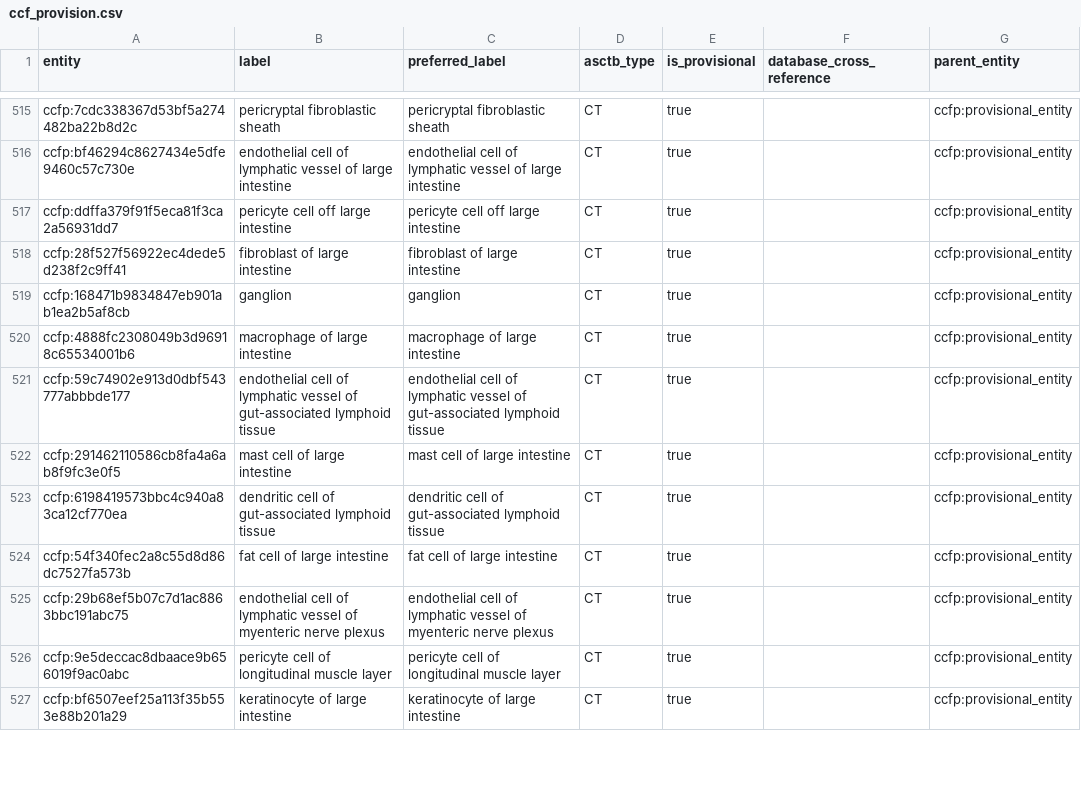
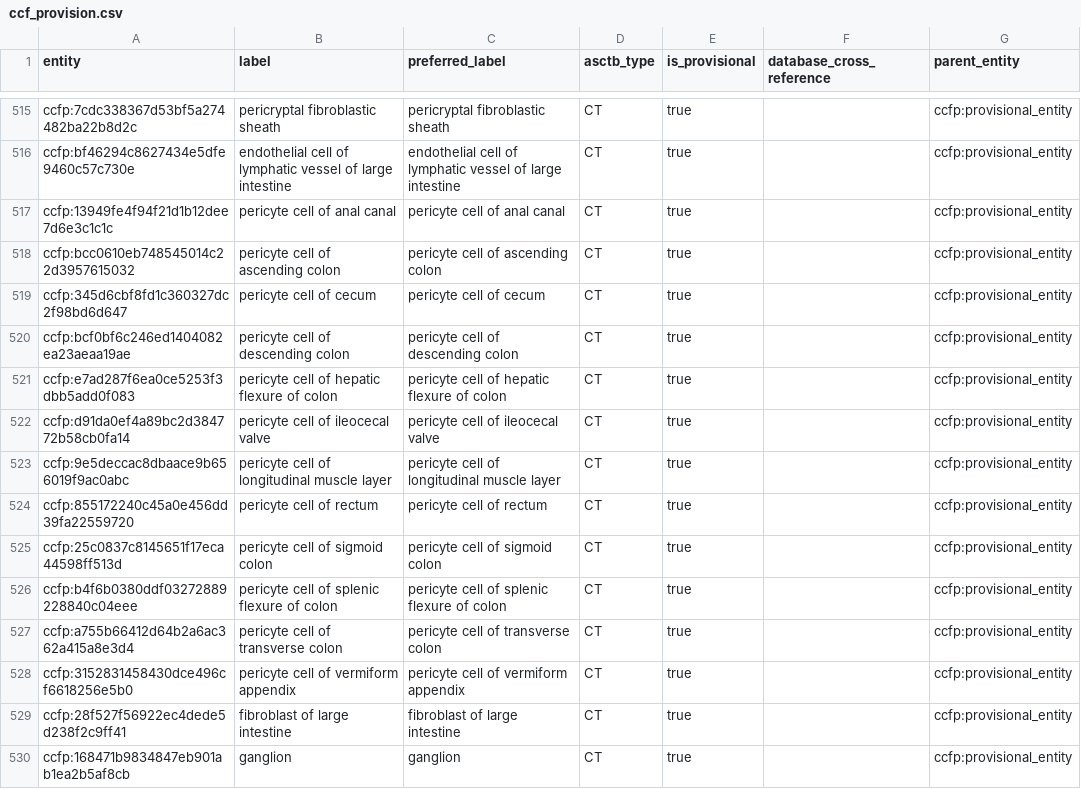
Before and after one commit to hubmapconsortium/ccf-ontology, a CSV file: src/templates/ccf_provision.csv, drawn as a sheet; only a part is shown, gaps mark what is left out; the shorter side is filled out with more unchanged rows.

Commit message:
Added more provisional terms

```diff
--- a/src/templates/ccf_provision.csv
+++ b/src/templates/ccf_provision.csv
@@ -516,3 +516,14 @@ ccfp:7cdc338367d53bf5a274482ba22b8d2c,pericryptal fibroblastic sheath,pericrypta
 ccfp:bf46294c8627434e5dfe9460c57c730e,endothelial cell of lymphatic vessel of large intestine,endothelial cell of lymphatic vessel of large intestine,CT,true,,ccfp:provisional_entity
-ccfp:ddffa379f91f5eca81f3ca2a56931dd7,pericyte cell off large intestine,pericyte cell off large intestine,CT,true,,ccfp:provisional_entity
+ccfp:13949fe4f94f21d1b12dee7d6e3c1c1c,pericyte cell of anal canal,pericyte cell of anal canal,CT,true,,ccfp:provisional_entity
+ccfp:bcc0610eb748545014c22d3957615032,pericyte cell of ascending colon,pericyte cell of ascending colon,CT,true,,ccfp:provisional_entity
+ccfp:345d6cbf8fd1c360327dc2f98bd6d647,pericyte cell of cecum,pericyte cell of cecum,CT,true,,ccfp:provisional_entity
+ccfp:bcf0bf6c246ed1404082ea23aeaa19ae,pericyte cell of descending colon,pericyte cell of descending colon,CT,true,,ccfp:provisional_entity
+ccfp:e7ad287f6ea0ce5253f3dbb5add0f083,pericyte cell of hepatic flexure of colon,pericyte cell of hepatic flexure of colon,CT,true,,ccfp:provisional_entity
+ccfp:d91da0ef4a89bc2d384772b58cb0fa14,pericyte cell of ileocecal valve,pericyte cell of ileocecal valve,CT,true,,ccfp:provisional_entity
+ccfp:9e5deccac8dbaace9b656019f9ac0abc,pericyte cell of longitudinal muscle layer,pericyte cell of longitudinal muscle layer,CT,true,,ccfp:provisional_entity
+ccfp:855172240c45a0e456dd39fa22559720,pericyte cell of rectum,pericyte cell of rectum,CT,true,,ccfp:provisional_entity
+ccfp:25c0837c8145651f17eca44598ff513d,pericyte cell of sigmoid colon,pericyte cell of sigmoid colon,CT,true,,ccfp:provisional_entity
+ccfp:b4f6b0380ddf03272889228840c04eee,pericyte cell of splenic flexure of colon,pericyte cell of splenic flexure of colon,CT,true,,ccfp:provisional_entity
+ccfp:a755b66412d64b2a6ac362a415a8e3d4,pericyte cell of transverse colon,pericyte cell of transverse colon,CT,true,,ccfp:provisional_entity
+ccfp:3152831458430dce496cf6618256e5b0,pericyte cell of vermiform appendix,pericyte cell of vermiform appendix,CT,true,,ccfp:provisional_entity
 ccfp:28f527f56922ec4dede5d238f2c9ff41,fibroblast of large intestine,fibroblast of large intestine,CT,true,,ccfp:provisional_entity
```
Also changed, not shown: 1 other file.
